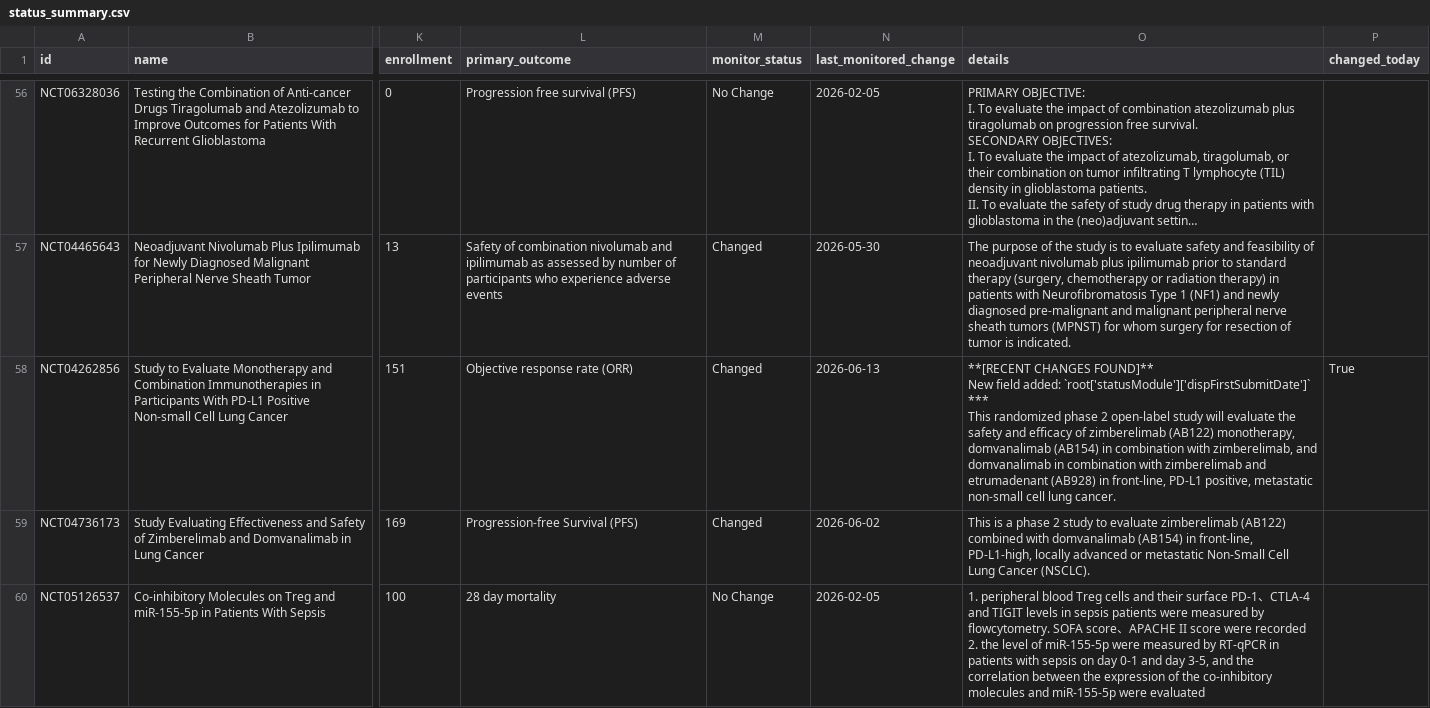
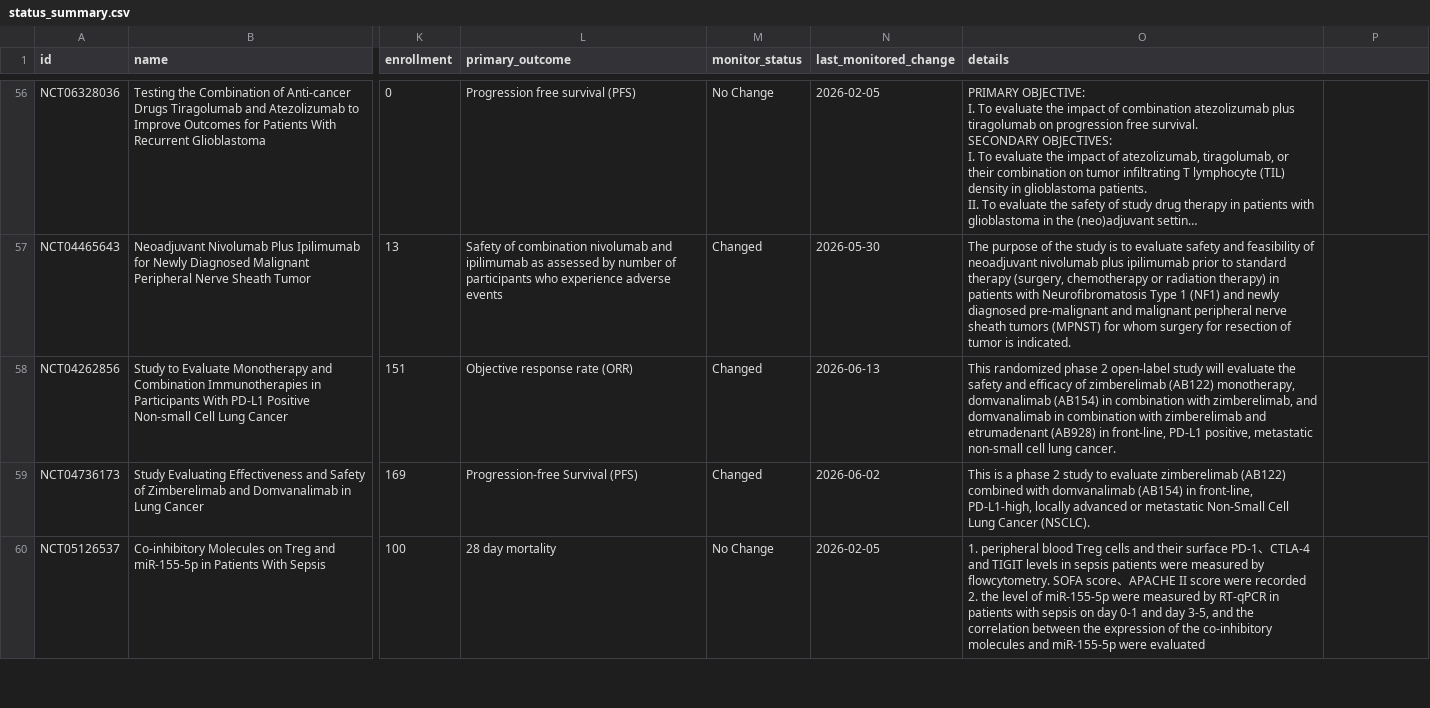
Before and after one commit to partrita/clinicaltrial-watch, a CSV file: data/targets/tigit/status_summary.csv, drawn as a sheet; only a part is shown, gaps mark what is left out; long unchanged cells end in …; ↵ is a line break in a cell; the diff names each change by its address in the sheet, - before the commit and + after, or states it on an @@ line.

```diff
--- a/data/targets/tigit/status_summary.csv
+++ b/data/targets/tigit/status_summary.csv
-P1: changed_today
+P1: (empty)
-O58 (details): **[RECENT CHANGES FOUND]** ↵ New field added: `root['statusModule']['dispFirstSubmitDate']` ↵ *** ↵ This randomized…
+O58 (details): This randomized…
-P58: True
+P58: (empty)
```
Also changed, not shown: data/targets/b7-h3/status_summary.csv, data/targets/ccr8/status_summary.csv, 8 other files.
